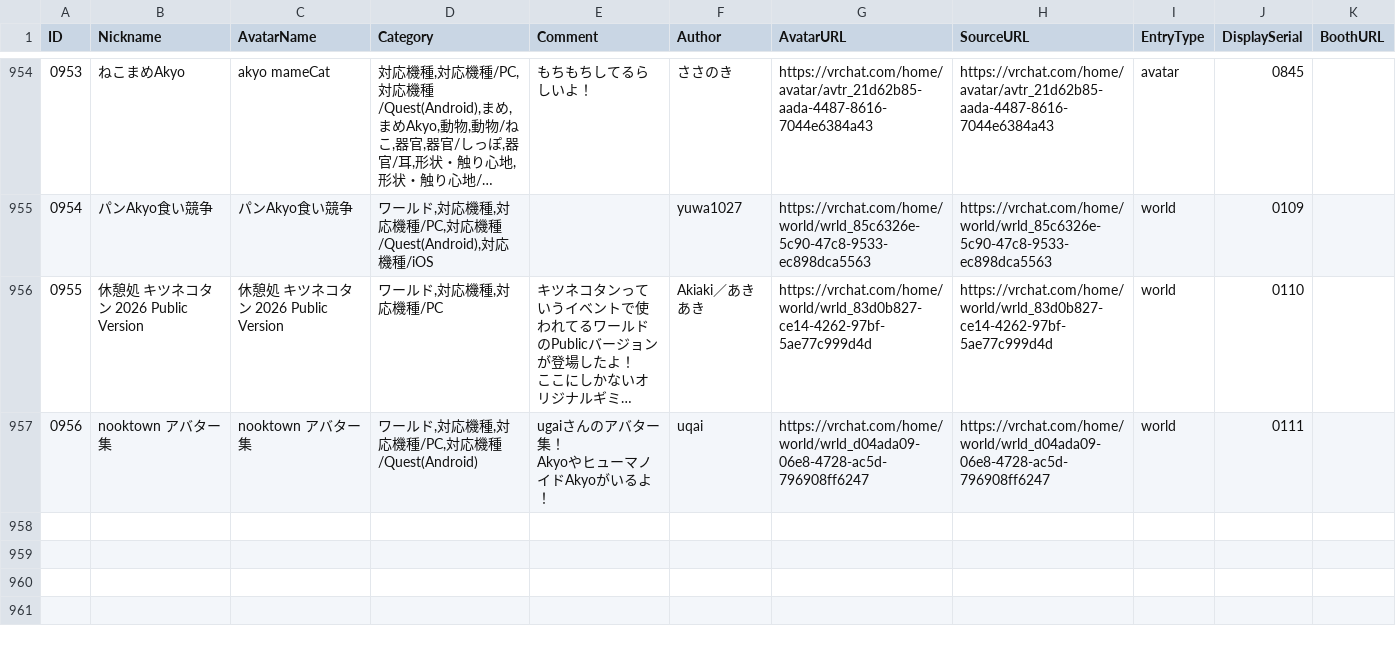
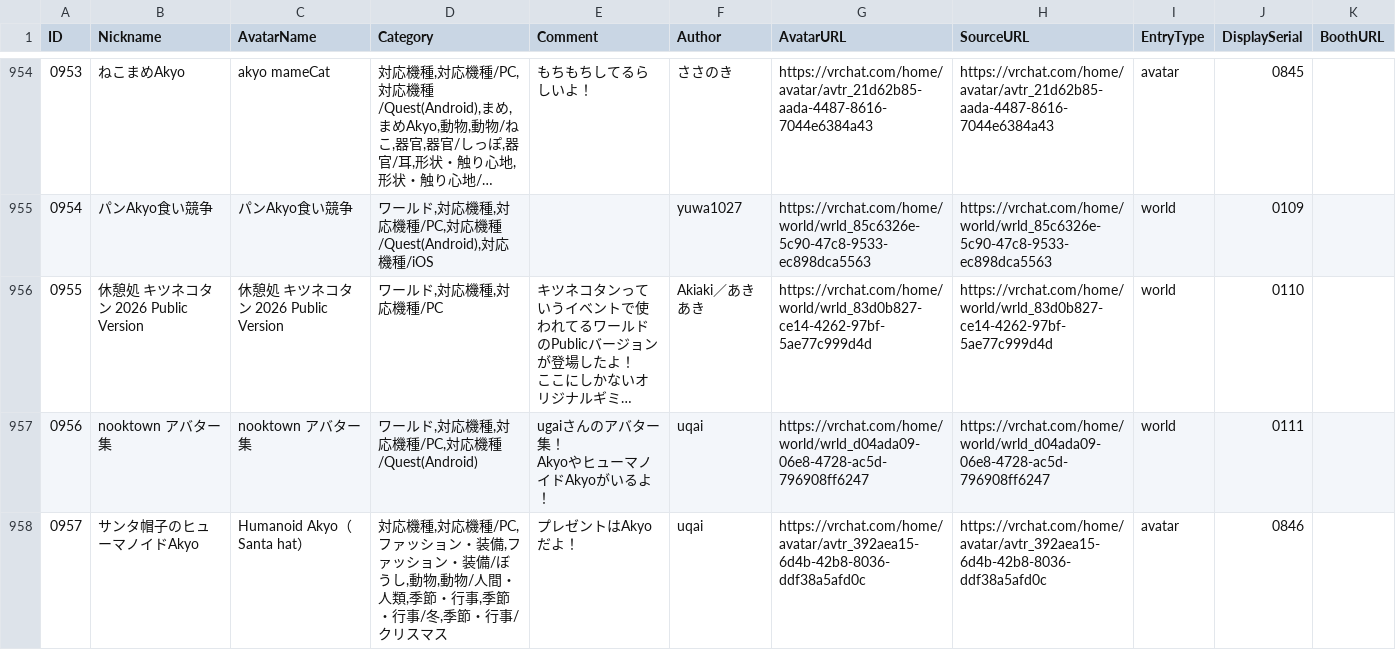
Before and after one commit to rad-vrc/akyodex, a CSV file: data/akyo-data-ja.csv, drawn as a sheet; only a part is shown, gaps mark what is left out; long unchanged cells end in …; the diff names each change by its address in the sheet, - before the commit and + after, or states it on an @@ line.

Commit message:
Add Akyo #0957: Humanoid Akyo（Santa hat）

```diff
--- a/data/akyo-data-ja.csv
+++ b/data/akyo-data-ja.csv
+row 958: 0957 | サンタ帽子のヒューマノイドAkyo | Humanoid Akyo（Santa hat） | 対応機種,対応機種/PC,ファッション・装備,ファッション・装備/ぼうし,動物,動物/人間・人類,季節・行事,季節・行事/冬,季節・行事/クリスマス | プレゼントはAkyoだよ！ | uqai | https://vrchat.com/home/avatar/avtr_392aea15-6d4b-42b8-8036-ddf38a5afd0c | https://vrchat.com/home/avatar/avtr_392aea15-6d4b-42b8-8036-ddf38a5afd0c | avatar | 0846
```
